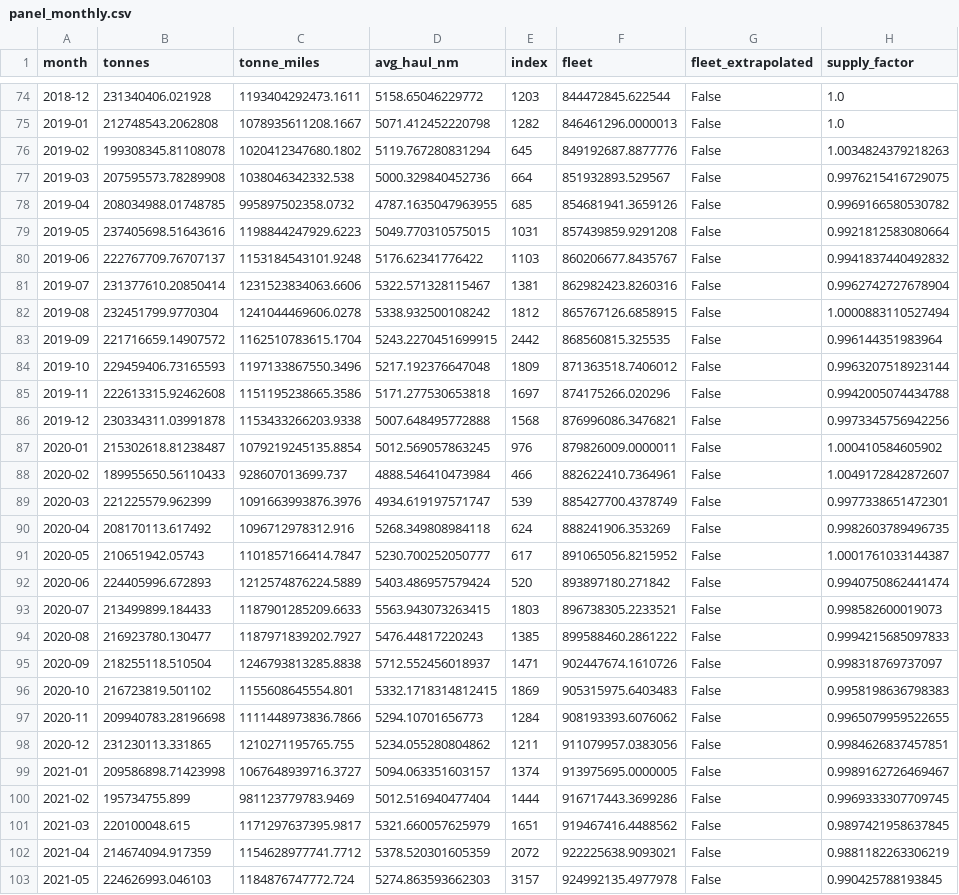
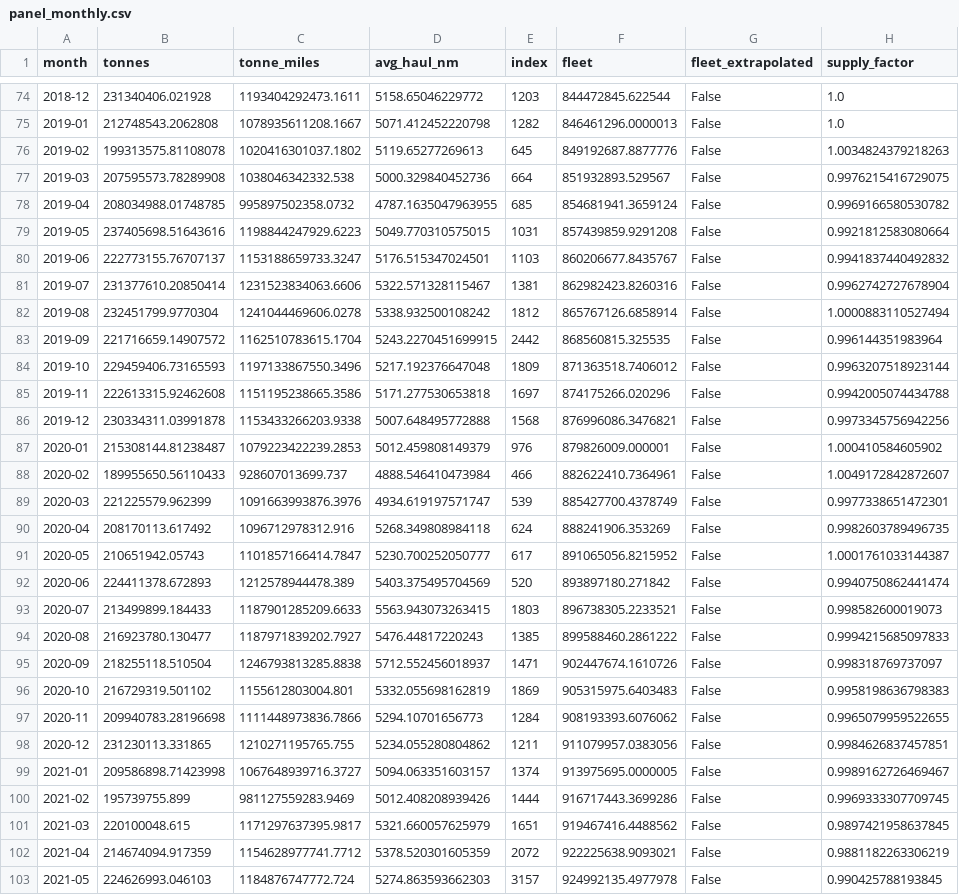
Before and after one commit to nathancouturier/Tonne-Mile-Demand-Model, a CSV file: data/processed/panel_monthly.csv, drawn as a sheet; only a part is shown, gaps mark what is left out; the diff covers the shown part only; the diff names each change by its address in the sheet, - before the commit and + after, or states it on an @@ line.

```diff
--- a/data/processed/panel_monthly.csv
+++ b/data/processed/panel_monthly.csv
-B76 (tonnes): 199308345.81108078
+B76 (tonnes): 199313575.81108078
-C76 (tonne_miles): 1020412347680.1802
+C76 (tonne_miles): 1020416301037.1802
-D76 (avg_haul_nm): 5119.767280831294
+D76 (avg_haul_nm): 5119.65277269613
-F78 (fleet): 854681941.3659126
+F78 (fleet): 854681941.3659124
-B80 (tonnes): 222767709.76707137
+B80 (tonnes): 222773155.76707137
-C80 (tonne_miles): 1153184543101.9248
+C80 (tonne_miles): 1153188659733.3247
-D80 (avg_haul_nm): 5176.62341776422
+D80 (avg_haul_nm): 5176.515347024501
-F82 (fleet): 865767126.6858915
+F82 (fleet): 865767126.6858914
-B87 (tonnes): 215302618.81238487
+B87 (tonnes): 215308144.81238487
-C87 (tonne_miles): 1079219245135.8854
+C87 (tonne_miles): 1079223422239.2853
-D87 (avg_haul_nm): 5012.569057863245
+D87 (avg_haul_nm): 5012.459808149379
-F87 (fleet): 879826009.0000011
+F87 (fleet): 879826009.000001
-B92 (tonnes): 224405996.672893
+B92 (tonnes): 224411378.672893
-C92 (tonne_miles): 1212574876224.5889
+C92 (tonne_miles): 1212578944478.389
-D92 (avg_haul_nm): 5403.486957579424
+D92 (avg_haul_nm): 5403.375495704569
-B96 (tonnes): 216723819.501102
+B96 (tonnes): 216729319.501102
-C96 (tonne_miles): 1155608645554.801
+C96 (tonne_miles): 1155612803004.801
-D96 (avg_haul_nm): 5332.1718314812415
+D96 (avg_haul_nm): 5332.055698162819
-B100 (tonnes): 195734755.899
+B100 (tonnes): 195739755.899
-C100 (tonne_miles): 981123779783.9469
+C100 (tonne_miles): 981127559283.9469
-D100 (avg_haul_nm): 5012.516940477404
+D100 (avg_haul_nm): 5012.408208939426
```
Also changed, not shown: 14 edited cells elsewhere in this file, data/processed/decomposition_rolling.csv, data/processed/fleet_monthly.csv, 27 other files.
